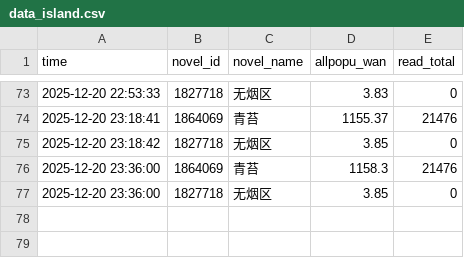
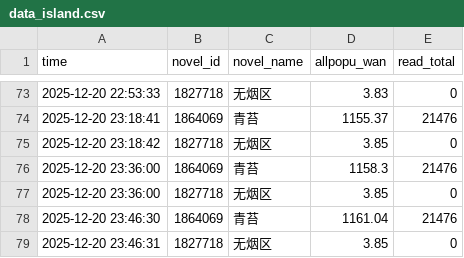
Before and after one commit to redgingseng/cpdata.io, a CSV file: data_island.csv, drawn as a sheet; only a part is shown, gaps mark what is left out.

```diff
--- a/data_island.csv
+++ b/data_island.csv
@@ -77 +77,3 @@
 2025-12-20 23:36:00,1827718,无烟区,3.85,0
+2025-12-20 23:46:30,1864069,青苔,1161.04,21476
+2025-12-20 23:46:31,1827718,无烟区,3.85,0
```
Also changed, not shown: data.csv, data_benchmark.csv, 1 other file.
